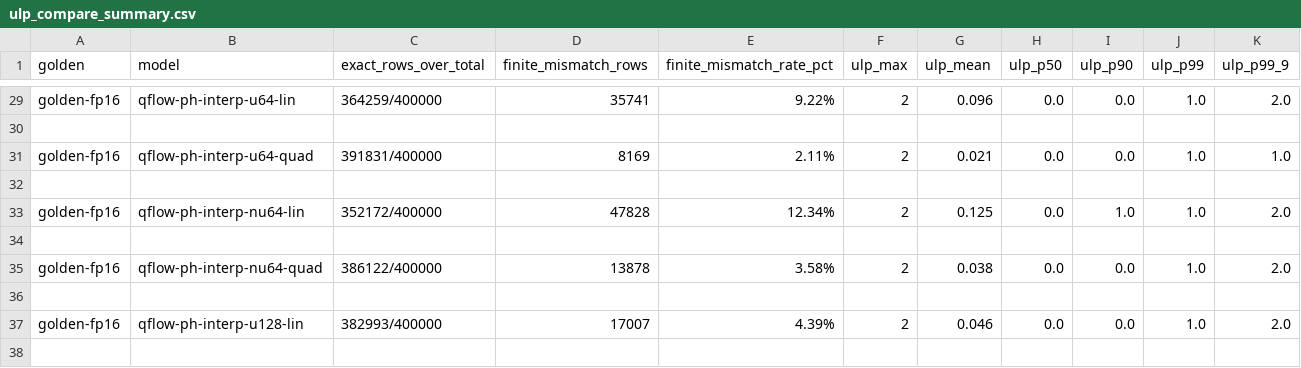
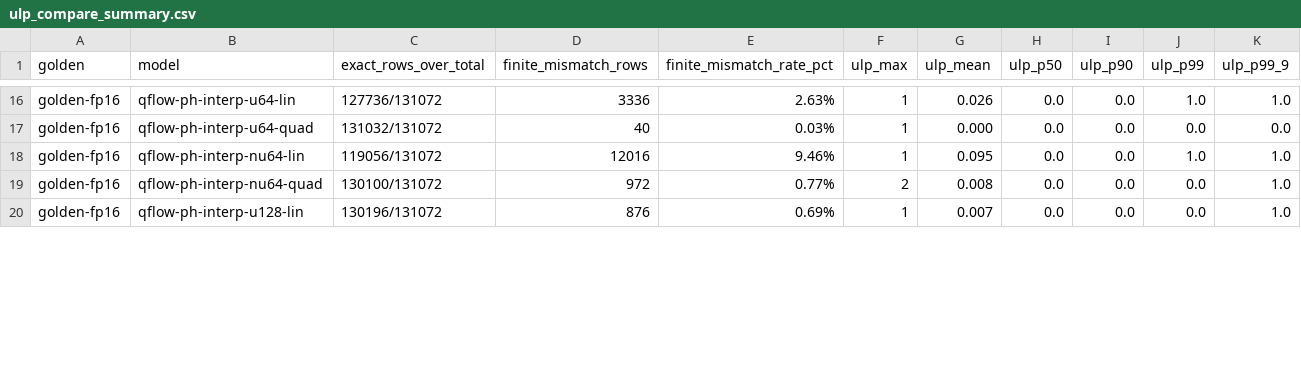
Before and after one commit to band419/sfu, a CSV file: simulation/vectors/ulp_compare_summary.csv, drawn as a sheet; only a part is shown, gaps mark what is left out; removed rows and columns are numbered as before the commit, all else as after; the diff covers the shown part only; the diff names each change by its address in the sheet, - before the commit and + after, or states it on an @@ line.

```diff
--- a/simulation/vectors/ulp_compare_summary.csv
+++ b/simulation/vectors/ulp_compare_summary.csv
-C16 (exact_rows_over_total): 364259/400000
+C16 (exact_rows_over_total): 127736/131072
-D16 (finite_mismatch_rows): 35741
+D16 (finite_mismatch_rows): 3336
-E16 (finite_mismatch_rate_pct): 9.22%
+E16 (finite_mismatch_rate_pct): 2.63%
-F16 (ulp_max): 2
+F16 (ulp_max): 1
-G16 (ulp_mean): 0.096
+G16 (ulp_mean): 0.026
-K16 (ulp_p99_9): 2.0
+K16 (ulp_p99_9): 1.0
-row 17: (empty)
+row 17: golden-fp16 | qflow-ph-interp-u64-quad | 131032/131072 | 40 | 0.03% | 1 | 0.000 | 0.0 | 0.0 | 0.0 | 0.0
-B18 (model): qflow-ph-interp-u64-quad
+B18 (model): qflow-ph-interp-nu64-lin
-C18 (exact_rows_over_total): 391831/400000
+C18 (exact_rows_over_total): 119056/131072
-D18 (finite_mismatch_rows): 8169
+D18 (finite_mismatch_rows): 12016
-E18 (finite_mismatch_rate_pct): 2.11%
+E18 (finite_mismatch_rate_pct): 9.46%
-F18 (ulp_max): 2
+F18 (ulp_max): 1
-G18 (ulp_mean): 0.021
+G18 (ulp_mean): 0.095
-row 32: (empty)
-row 33: golden-fp16 | qflow-ph-interp-nu64-lin | 352172/400000 | 47828 | 12.34% | 2 | 0.125 | 0.0 | 1.0 | 1.0 | 2.0
-row 34: (empty)
-C19 (exact_rows_over_total): 386122/400000
+C19 (exact_rows_over_total): 130100/131072
-D19 (finite_mismatch_rows): 13878
+D19 (finite_mismatch_rows): 972
-E19 (finite_mismatch_rate_pct): 3.58%
+E19 (finite_mismatch_rate_pct): 0.77%
-G19 (ulp_mean): 0.038
+G19 (ulp_mean): 0.008
-J19 (ulp_p99): 1.0
+J19 (ulp_p99): 0.0
-K19 (ulp_p99_9): 2.0
+K19 (ulp_p99_9): 1.0
-row 36: (empty)
-C20 (exact_rows_over_total): 382993/400000
+C20 (exact_rows_over_total): 130196/131072
-D20 (finite_mismatch_rows): 17007
+D20 (finite_mismatch_rows): 876
-E20 (finite_mismatch_rate_pct): 4.39%
+E20 (finite_mismatch_rate_pct): 0.69%
-F20 (ulp_max): 2
+F20 (ulp_max): 1
-G20 (ulp_mean): 0.046
+G20 (ulp_mean): 0.007
-J20 (ulp_p99): 1.0
+J20 (ulp_p99): 0.0
-K20 (ulp_p99_9): 2.0
+K20 (ulp_p99_9): 1.0
-row 38: (empty)
```
Also changed, not shown: 15 removed rows and 108 edited cells elsewhere in this file, 19 other files.
